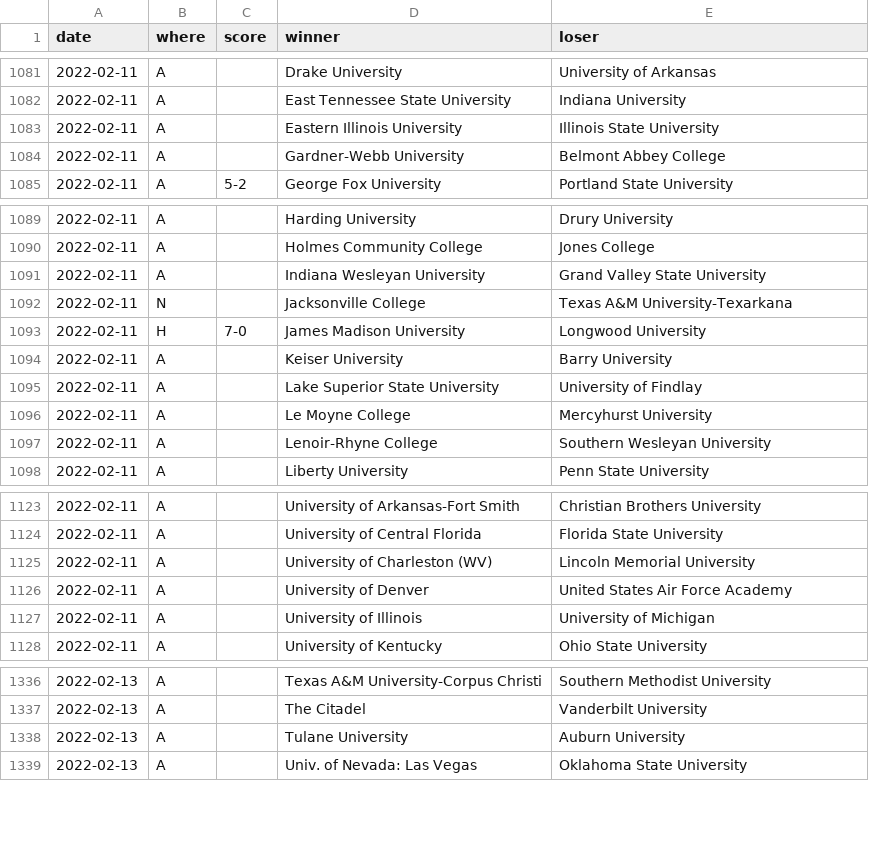
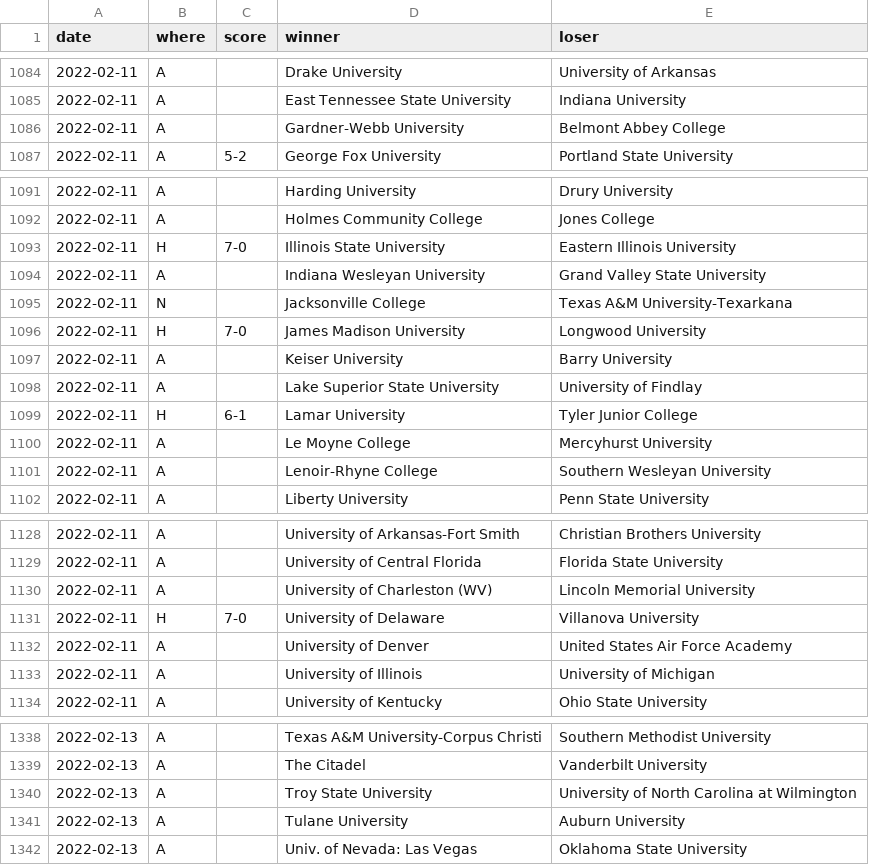
Before and after one commit to TennisOpenData/college-tennis-massey, a TSV file: 2021-22_men_results.tsv, drawn as a sheet; only a part is shown, gaps mark what is left out; the diff covers the shown part only.

```diff
--- a/2021-22_men_results.tsv
+++ b/2021-22_men_results.tsv
@@ -1082,3 +1085,2 @@ date	where	score	winner	loser
 2022-02-11	A		East Tennessee State University	Indiana University
-2022-02-11	A		Eastern Illinois University	Illinois State University
 2022-02-11	A		Gardner-Webb University	Belmont Abbey College
@@ -1090,2 +1092,3 @@ date	where	score	winner	loser
 2022-02-11	A		Holmes Community College	Jones College
+2022-02-11	H	7-0	Illinois State University	Eastern Illinois University
 2022-02-11	A		Indiana Wesleyan University	Grand Valley State University
@@ -1095,2 +1098,3 @@ date	where	score	winner	loser
 2022-02-11	A		Lake Superior State University	University of Findlay
+2022-02-11	H	6-1	Lamar University	Tyler Junior College
 2022-02-11	A		Le Moyne College	Mercyhurst University
@@ -1125,2 +1130,3 @@ date	where	score	winner	loser
 2022-02-11	A		University of Charleston (WV)	Lincoln Memorial University
+2022-02-11	H	7-0	University of Delaware	Villanova University
 2022-02-11	A		University of Denver	United States Air Force Academy
@@ -1337,2 +1339,3 @@ date	where	score	winner	loser
 2022-02-13	A		The Citadel	Vanderbilt University
+2022-02-13	A		Troy State University	University of North Carolina at Wilmington
 2022-02-13	A		Tulane University	Auburn University
```
Also changed, not shown: 5 added rows, 5 removed rows and 1 edited cell elsewhere in this file, 2021-22_women_results.tsv.
